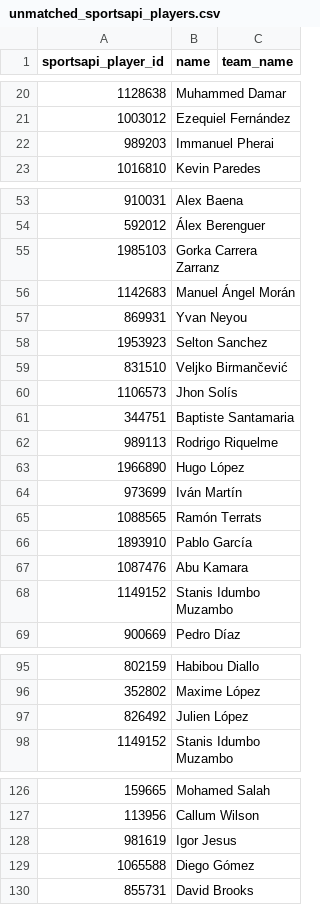
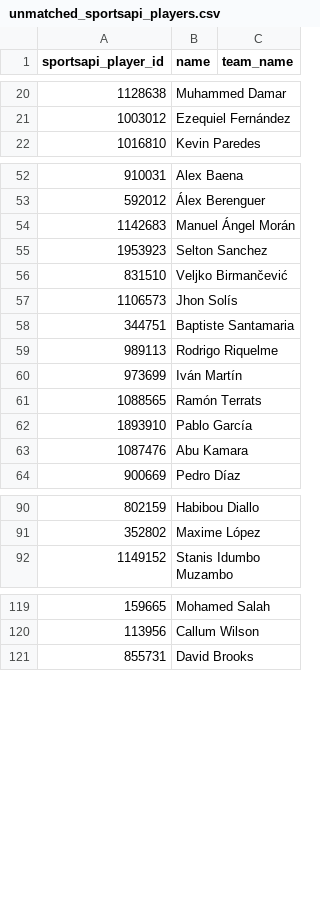
Before and after one commit to arts-rgb112/forward-scouting-report, a CSV file: data/unmatched_sportsapi_players.csv, drawn as a sheet; only a part is shown, gaps mark what is left out; the diff covers the shown part only.

```diff
--- a/data/unmatched_sportsapi_players.csv
+++ b/data/unmatched_sportsapi_players.csv
@@ -21,3 +21,2 @@ sportsapi_player_id,name,team_name
 1003012,Ezequiel Fernández,
-989203,Immanuel Pherai,
 1016810,Kevin Paredes,
@@ -54,5 +53,3 @@ sportsapi_player_id,name,team_name
 592012,Álex Berenguer,
-1985103,Gorka Carrera Zarranz,
 1142683,Manuel Ángel Morán,
-869931,Yvan Neyou,
 1953923,Selton Sanchez,
@@ -62,3 +59,2 @@ sportsapi_player_id,name,team_name
 989113,Rodrigo Riquelme,
-1966890,Hugo López,
 973699,Iván Martín,
@@ -67,3 +63,2 @@ sportsapi_player_id,name,team_name
 1087476,Abu Kamara,
-1149152,Stanis Idumbo Muzambo,
 900669,Pedro Díaz,
@@ -96,3 +91,2 @@ sportsapi_player_id,name,team_name
 352802,Maxime López,
-826492,Julien López,
 1149152,Stanis Idumbo Muzambo,
@@ -127,4 +120,2 @@ sportsapi_player_id,name,team_name
 113956,Callum Wilson,
-981619,Igor Jesus,
-1065588,Diego Gómez,
 855731,David Brooks,
```
Also changed, not shown: 56 added rows, 3 removed rows and 1 moved row elsewhere in this file, 3 other files.
